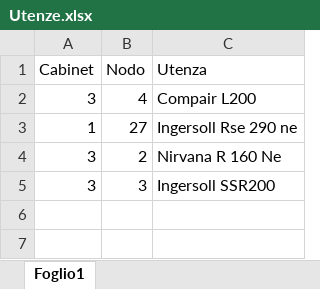
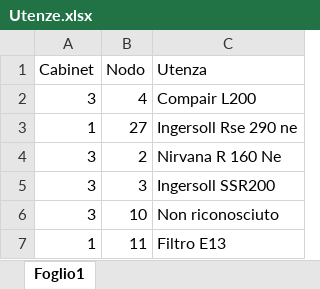
Before and after one commit to maxuser74/EnergyMeters, an Excel workbook: Utenze.xlsx, sheet Foglio1, drawn as a sheet; values as stored, in another font and other column widths than the file's, no borders; the diff names each change by its address in the sheet, - before the commit and + after, or states it on an @@ line.

```diff
--- a/Utenze.xlsx (sheet Foglio1)
+++ b/Utenze.xlsx (sheet Foglio1)
+row 6: 3 | 10 | Non riconosciuto
+row 7: 1 | 11 | Filtro E13
```
Also changed, not shown: 2 other files.
